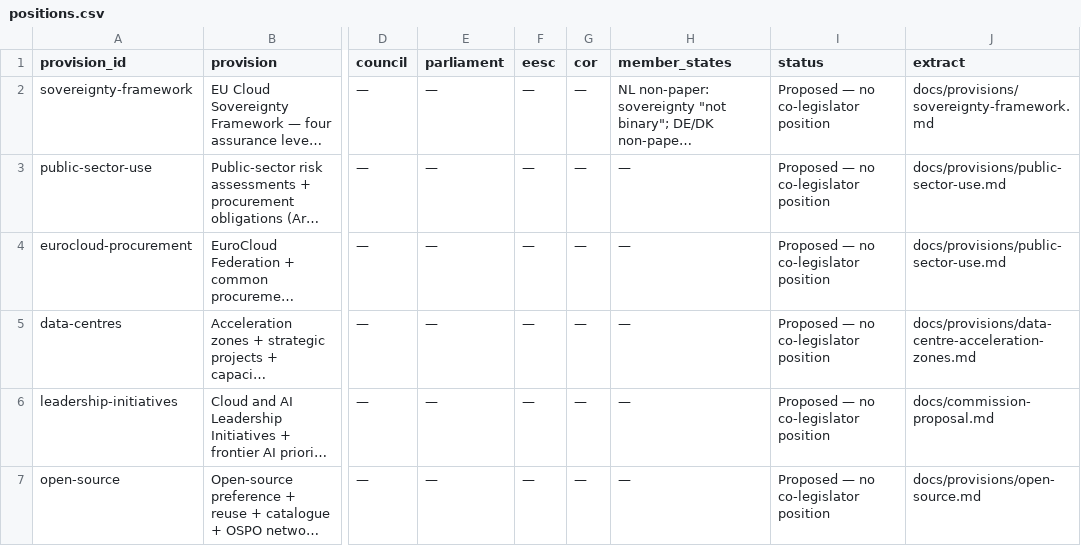
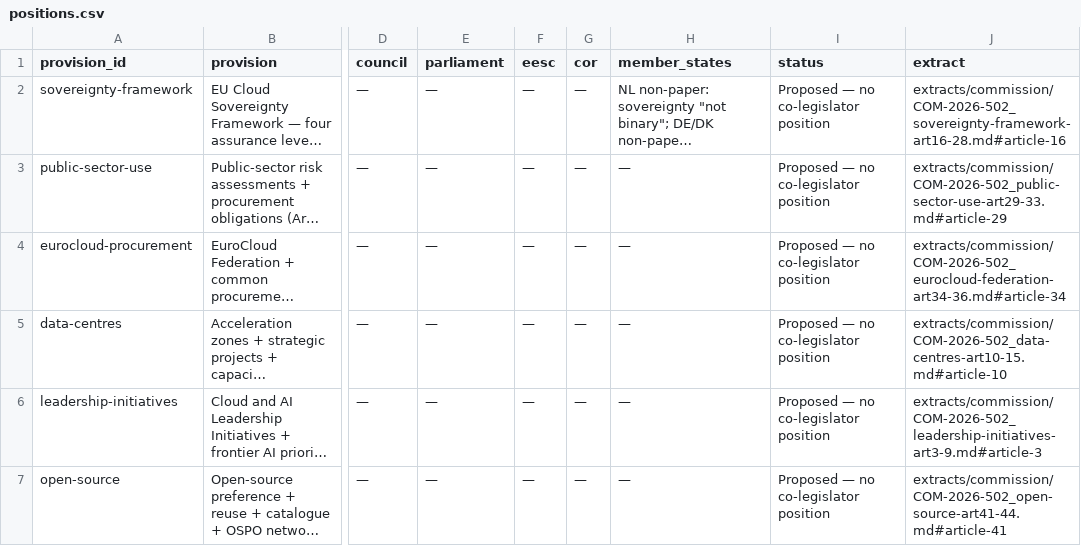
Before and after one commit to frankdevlabs/cada-2026-0138, a CSV file: data/positions.csv, drawn as a sheet; only a part is shown, gaps mark what is left out; long unchanged cells end in …; the diff names each change by its address in the sheet, - before the commit and + after, or states it on an @@ line.

```diff
--- a/data/positions.csv
+++ b/data/positions.csv
-J2 (extract): docs/provisions/sovereignty-framework.md
+J2 (extract): extracts/commission/COM-2026-502_sovereignty-framework-art16-28.md#article-16
-J3 (extract): docs/provisions/public-sector-use.md
+J3 (extract): extracts/commission/COM-2026-502_public-sector-use-art29-33.md#article-29
-J4 (extract): docs/provisions/public-sector-use.md
+J4 (extract): extracts/commission/COM-2026-502_eurocloud-federation-art34-36.md#article-34
-J5 (extract): docs/provisions/data-centre-acceleration-zones.md
+J5 (extract): extracts/commission/COM-2026-502_data-centres-art10-15.md#article-10
-J6 (extract): docs/commission-proposal.md
+J6 (extract): extracts/commission/COM-2026-502_leadership-initiatives-art3-9.md#article-3
-J7 (extract): docs/provisions/open-source.md
+J7 (extract): extracts/commission/COM-2026-502_open-source-art41-44.md#article-41
```
Also changed, not shown: 23 other files.
